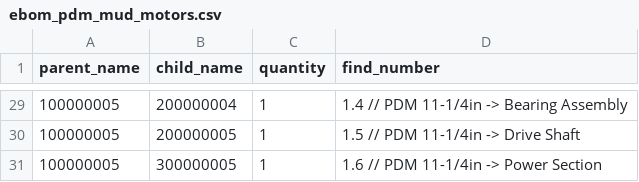
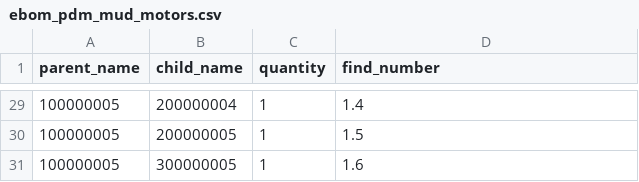
Before and after one commit to agsinghmac/bom, a CSV file: ebom_pdm_mud_motors.csv, drawn as a sheet; only a part is shown, gaps mark what is left out; the diff covers the shown part only.

```diff
--- a/ebom_pdm_mud_motors.csv
+++ b/ebom_pdm_mud_motors.csv
@@ -29,3 +29,3 @@ parent_name,child_name,quantity,find_number
-100000005,200000004,1,"1.4"  // PDM 11-1/4in -> Bearing Assembly
-100000005,200000005,1,"1.5"  // PDM 11-1/4in -> Drive Shaft
-100000005,300000005,1,"1.6"  // PDM 11-1/4in -> Power Section
+100000005,200000004,1,1.4
+100000005,200000005,1,1.5
+100000005,300000005,1,1.6
```
Also changed, not shown: 27 edited cells elsewhere in this file.
